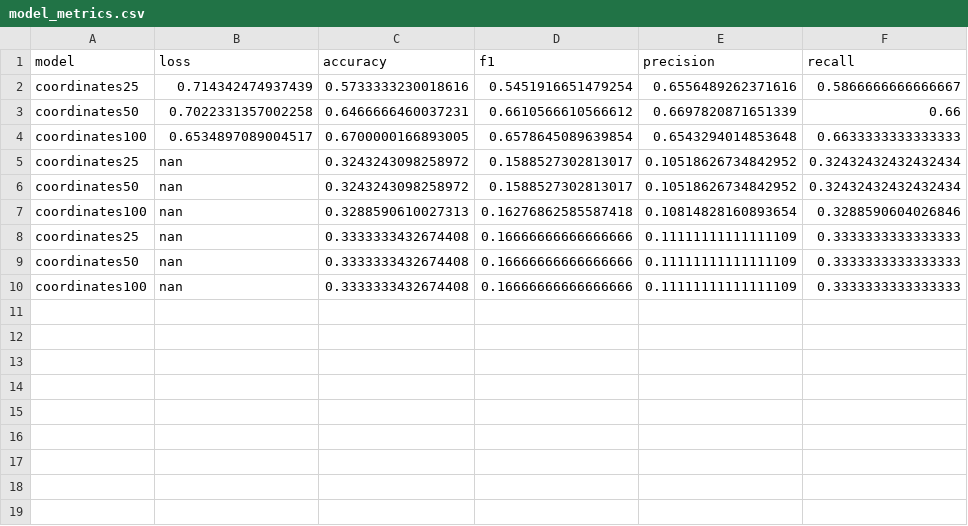
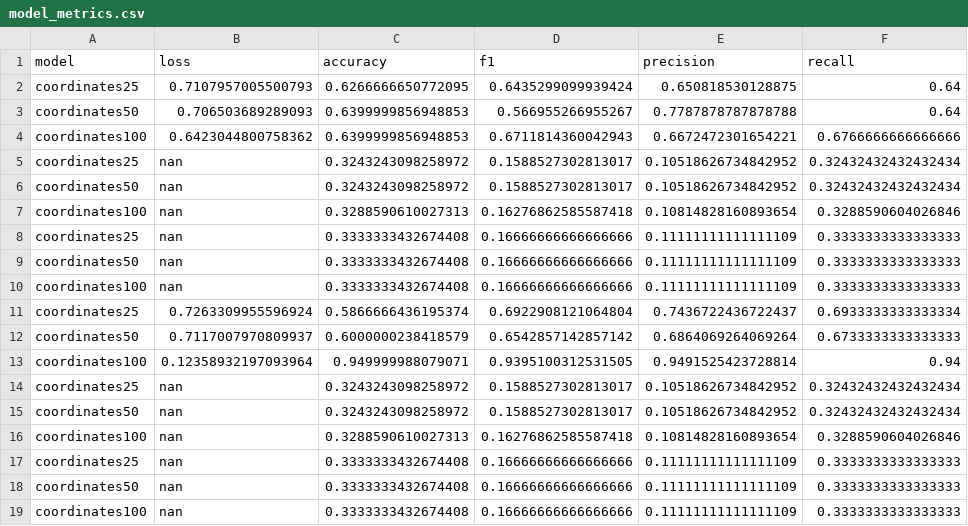
Before and after one commit to GestureRecognitionThesis/GestureExtraction, a CSV file: app/model_metrics.csv, drawn as a sheet; removed rows and columns are numbered as before the commit, all else as after; the diff names each change by its address in the sheet, - before the commit and + after, or states it on an @@ line.

Commit message:
Ready for model evaluation

```diff
--- a/app/model_metrics.csv
+++ b/app/model_metrics.csv
-row 2: coordinates25 | 0.714342474937439 | 0.5733333230018616 | 0.5451916651479254 | 0.6556489262371616 | 0.5866666666666667
-row 3: coordinates50 | 0.7022331357002258 | 0.6466666460037231 | 0.6610566610566612 | 0.6697820871651339 | 0.66
-row 4: coordinates100 | 0.6534897089004517 | 0.6700000166893005 | 0.6578645089639854 | 0.6543294014853648 | 0.6633333333333333
+row 2: coordinates25 | 0.7107957005500793 | 0.6266666650772095 | 0.6435299099939424 | 0.650818530128875 | 0.64
+row 3: coordinates50 | 0.706503689289093 | 0.6399999856948853 | 0.566955266955267 | 0.7787878787878788 | 0.64
+row 4: coordinates100 | 0.6423044800758362 | 0.6399999856948853 | 0.6711814360042943 | 0.6672472301654221 | 0.6766666666666666
+row 5: coordinates25 | nan | 0.3243243098258972 | 0.1588527302813017 | 0.10518626734842952 | 0.32432432432432434
+row 6: coordinates50 | nan | 0.3243243098258972 | 0.1588527302813017 | 0.10518626734842952 | 0.32432432432432434
+row 7: coordinates100 | nan | 0.3288590610027313 | 0.16276862585587418 | 0.10814828160893654 | 0.3288590604026846
+row 8: coordinates25 | nan | 0.3333333432674408 | 0.16666666666666666 | 0.11111111111111109 | 0.3333333333333333
+row 9: coordinates50 | nan | 0.3333333432674408 | 0.16666666666666666 | 0.11111111111111109 | 0.3333333333333333
+row 10: coordinates100 | nan | 0.3333333432674408 | 0.16666666666666666 | 0.11111111111111109 | 0.3333333333333333
+row 11: coordinates25 | 0.7263309955596924 | 0.5866666436195374 | 0.6922908121064804 | 0.7436722436722437 | 0.6933333333333334
+row 12: coordinates50 | 0.7117007970809937 | 0.6000000238418579 | 0.6542857142857142 | 0.6864069264069264 | 0.6733333333333333
+row 13: coordinates100 | 0.12358932197093964 | 0.949999988079071 | 0.9395100312531505 | 0.9491525423728814 | 0.94
```
Also changed, not shown: 3 other files.
